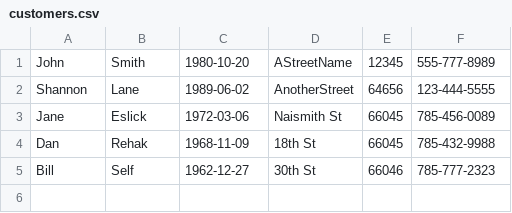
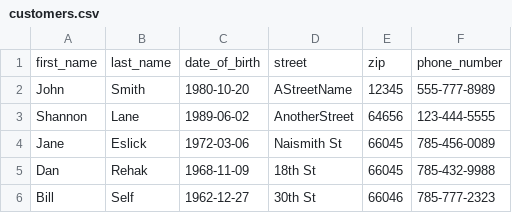
Before and after one commit to tmsmith13/EECS647Project, a CSV file: sql/customers.csv, drawn as a sheet.

```diff
--- a/sql/customers.csv
+++ b/sql/customers.csv
@@ -1 +1,2 @@
+first_name,last_name,date_of_birth,street,zip,phone_number
 John,Smith,1980-10-20,AStreetName,12345,555-777-8989
```
Also changed, not shown: 2 other files.
